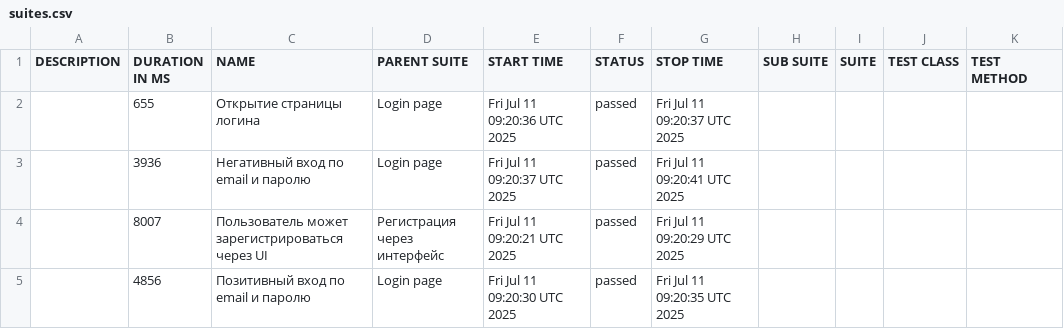
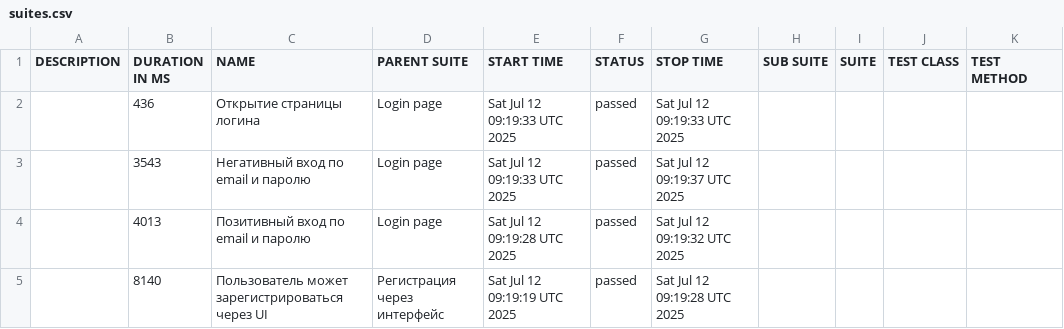
Before and after one commit to borbkin/e2e-codecept, a CSV file: data/suites.csv, drawn as a sheet.

```diff
--- a/data/suites.csv
+++ b/data/suites.csv
@@ -1,5 +1,5 @@
 "DESCRIPTION","DURATION IN MS","NAME","PARENT SUITE","START TIME","STATUS","STOP TIME","SUB SUITE","SUITE","TEST CLASS","TEST METHOD"
-"","655","Открытие страницы логина","Login page","Fri Jul 11 09:20:36 UTC 2025","passed","Fri Jul 11 09:20:37 UTC 2025","","","",""
-"","3936","Негативный вход по email и паролю","Login page","Fri Jul 11 09:20:37 UTC 2025","passed","Fri Jul 11 09:20:41 UTC 2025","","","",""
-"","8007","Пользователь может зарегистрироваться через UI","Регистрация через интерфейс","Fri Jul 11 09:20:21 UTC 2025","passed","Fri Jul 11 09:20:29 UTC 2025","","","",""
-"","4856","Позитивный вход по email и паролю","Login page","Fri Jul 11 09:20:30 UTC 2025","passed","Fri Jul 11 09:20:35 UTC 2025","","","",""
+"","436","Открытие страницы логина","Login page","Sat Jul 12 09:19:33 UTC 2025","passed","Sat Jul 12 09:19:33 UTC 2025","","","",""
+"","3543","Негативный вход по email и паролю","Login page","Sat Jul 12 09:19:33 UTC 2025","passed","Sat Jul 12 09:19:37 UTC 2025","","","",""
+"","4013","Позитивный вход по email и паролю","Login page","Sat Jul 12 09:19:28 UTC 2025","passed","Sat Jul 12 09:19:32 UTC 2025","","","",""
+"","8140","Пользователь может зарегистрироваться через UI","Регистрация через интерфейс","Sat Jul 12 09:19:19 UTC 2025","passed","Sat Jul 12 09:19:28 UTC 2025","","","",""
```
Also changed, not shown: 22 other files.
